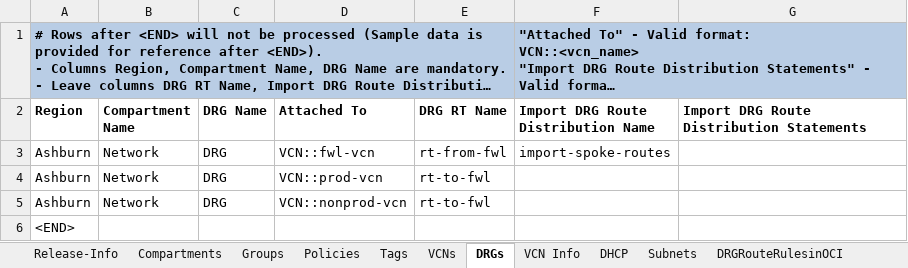
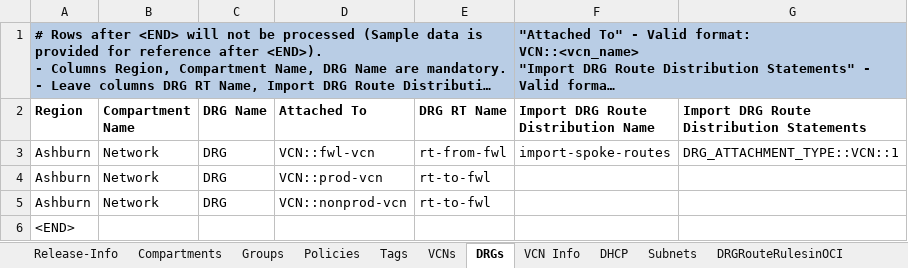
Before and after one commit to oracle-devrel/cd3-automation-toolkit, an Excel workbook: oci_tenancy/SetUpOCI_Via_TF/example/CD3-DRGv2-template.xlsx, sheet DRGs, drawn as a sheet; long unchanged cells end in …; values as stored, in another font and other column widths than the file's, no borders; the diff names each change by its address in the sheet, - before the commit and + after, or states it on an @@ line.

```diff
--- a/oci_tenancy/SetUpOCI_Via_TF/example/CD3-DRGv2-template.xlsx (sheet DRGs)
+++ b/oci_tenancy/SetUpOCI_Via_TF/example/CD3-DRGv2-template.xlsx (sheet DRGs)
-G3: (empty)
+G3: DRG_ATTACHMENT_TYPE::VCN::1
```
Also changed, not shown: sheet DRGRouteRulesinOCI, sheet VCN Info.
